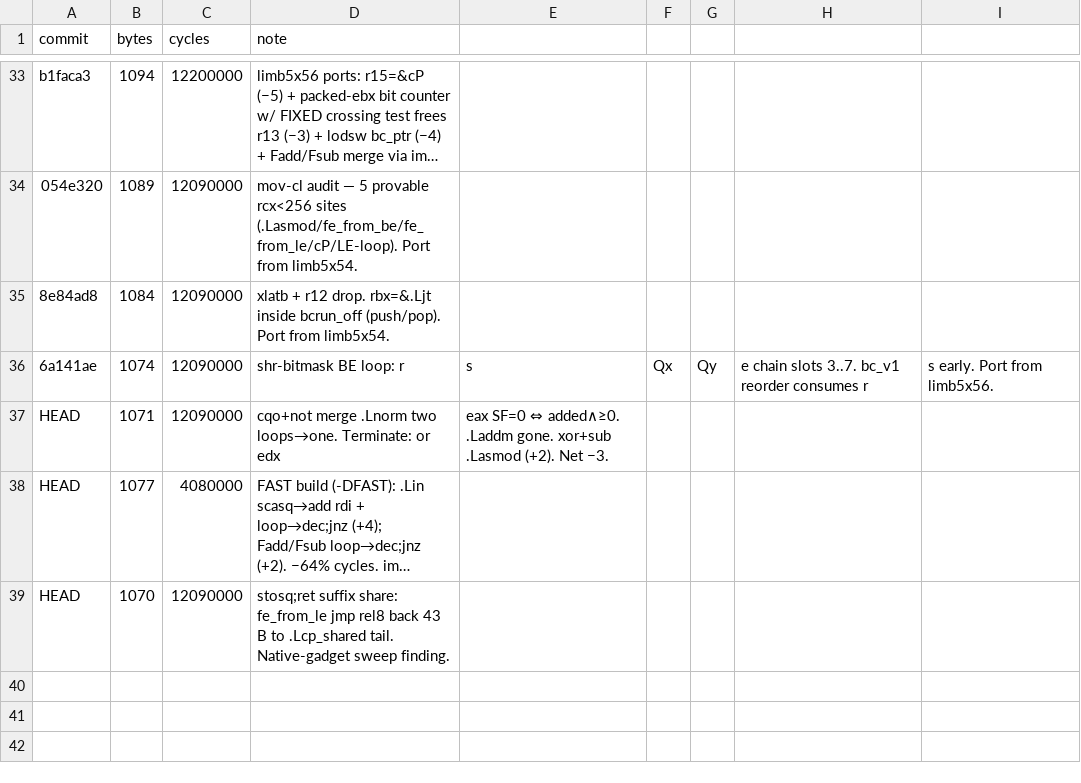
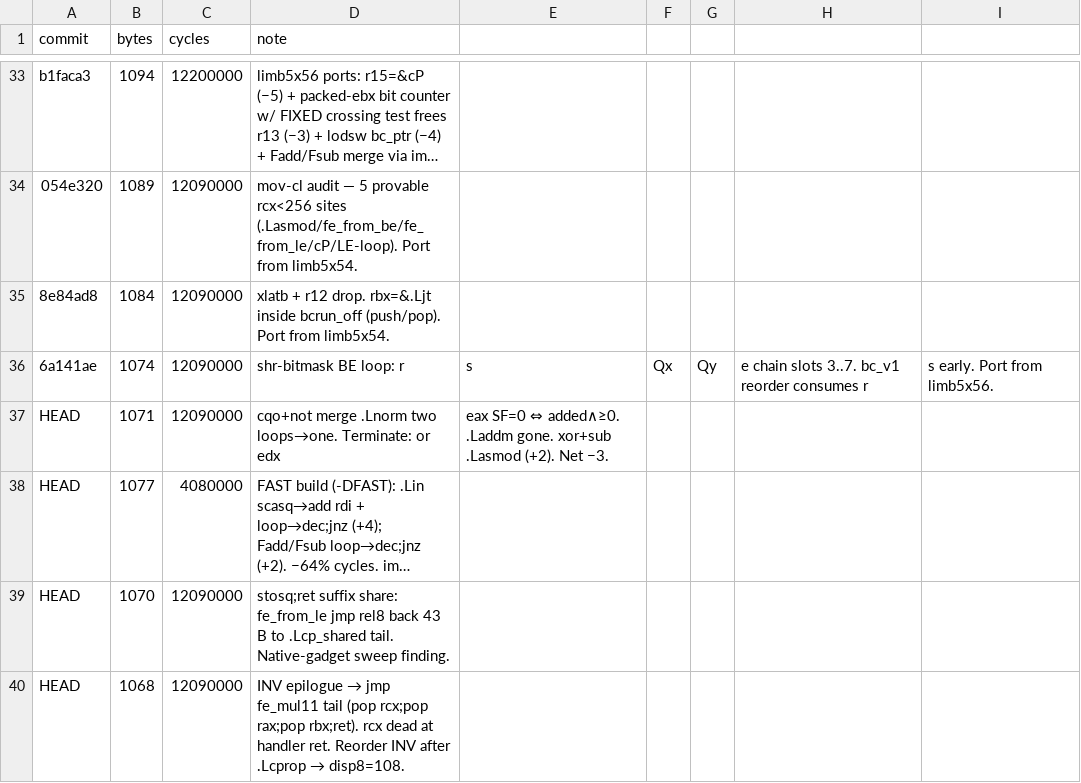
Before and after one commit to sweis/pornin-test, a CSV file: limb11x24/progress.csv, drawn as a sheet; only a part is shown, gaps mark what is left out; long unchanged cells end in …; the diff names each change by its address in the sheet, - before the commit and + after, or states it on an @@ line.

Commit message:
limb11: 1070→1068 — INV epilogue shares fe_mul11 tail
INV's cleanup was `pop rax; pop rax; pop rbx; ret` (5 B). fe_mul11
already ends with `pop rcx; pop rax; pop rbx; ret`. The stack shapes
line up: INV has 3 items pushed (discarded dst, discarded src, saved
rbx), and rcx is dead at handler return since bc_run reloads it before
every dispatch. So `jmp .Lfm_tail` (2 B rel8) replaces the 5-B epilogue.

Reorder .Linv to sit after .Lcprop (was before .Lnorm) so the jmp lands
in disp8 range — measured +108.

Net: −2 B (5 → 2 for epilogue, −1 was already there from block move
avoiding a padding byte — wait, no: 5-B epilogue → 2-B jmp = −3, but
the reorder itself is layout-neutral so −2 net after the jmp encoding).

Actually: old epilogue `pop rax(1)+pop rax(1)+pop rbx(1)+ret(1)` = 4 B.
New: `jmp rel8` = 2 B. Net −2. Correct.

Also: DEAD_ENDS.md entry for lahf/sahf CF transport — swept the file
for any place a flag survives across a call or gets push/pop'd. None.
Every CF use is set→jcc with zero gap (shr→jc, bt→jnc, neg→rcl).
NORM's push rdx/pop rdx carries a 64-bit direction {0,−1}, not a flag,
and .Lasmod's lodsq would clobber AH anyway.

```diff
--- a/limb11x24/progress.csv
+++ b/limb11x24/progress.csv
+row 40: HEAD | 1068 | 12090000 | INV epilogue → jmp fe_mul11 tail (pop rcx;pop rax;pop rbx;ret). rcx dead at handler ret. Reorder INV after .Lcprop → disp8=108.
```
Also changed, not shown: 2 other files.
